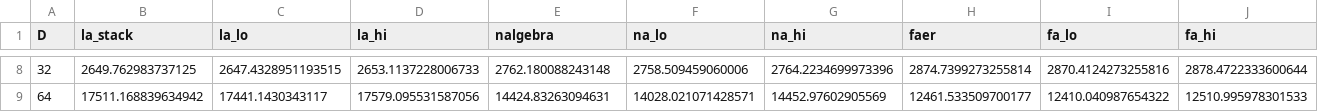
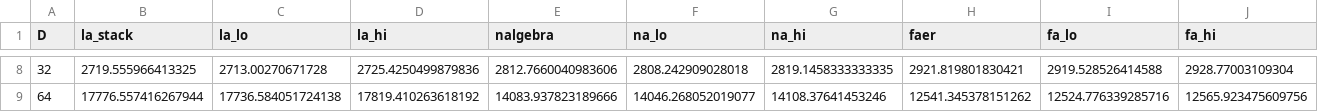
Before and after one commit to acgetchell/la-stack, a CSV file: docs/assets/bench/vs_linalg_lu_solve_median.csv, drawn as a sheet; only a part is shown, gaps mark what is left out; the diff covers the shown part only.

Commit message:
chore(release): release v0.3.0
- Bump version to v0.3.0
- Update changelog with latest changes
- Update benchmark comparison table
- Update documentation for release

```diff
--- a/docs/assets/bench/vs_linalg_lu_solve_median.csv
+++ b/docs/assets/bench/vs_linalg_lu_solve_median.csv
@@ -8,2 +8,2 @@ D,la_stack,la_lo,la_hi,nalgebra,na_lo,na_hi,faer,fa_lo,fa_hi
-32,2649.762983737125,2647.4328951193515,2653.1137228006733,2762.180088243148,2758.509459060006,2764.2234699973396,2874.7399273255814,2870.4124273255816,2878.4722333600644
-64,17511.168839634942,17441.1430343117,17579.095531587056,14424.83263094631,14028.021071428571,14452.97602905569,12461.533509700177,12410.040987654322,12510.995978301533
+32,2719.555966413325,2713.00270671728,2725.4250499879836,2812.7660040983606,2808.242909028018,2819.1458333333335,2921.819801830421,2919.528526414588,2928.77003109304
+64,17776.557416267944,17736.584051724138,17819.410263618192,14083.937823189666,14046.268052019077,14108.37641453246,12541.345378151262,12524.776339285716,12565.923475609756
```
Also changed, not shown: 54 edited cells elsewhere in this file, 5 other files.
